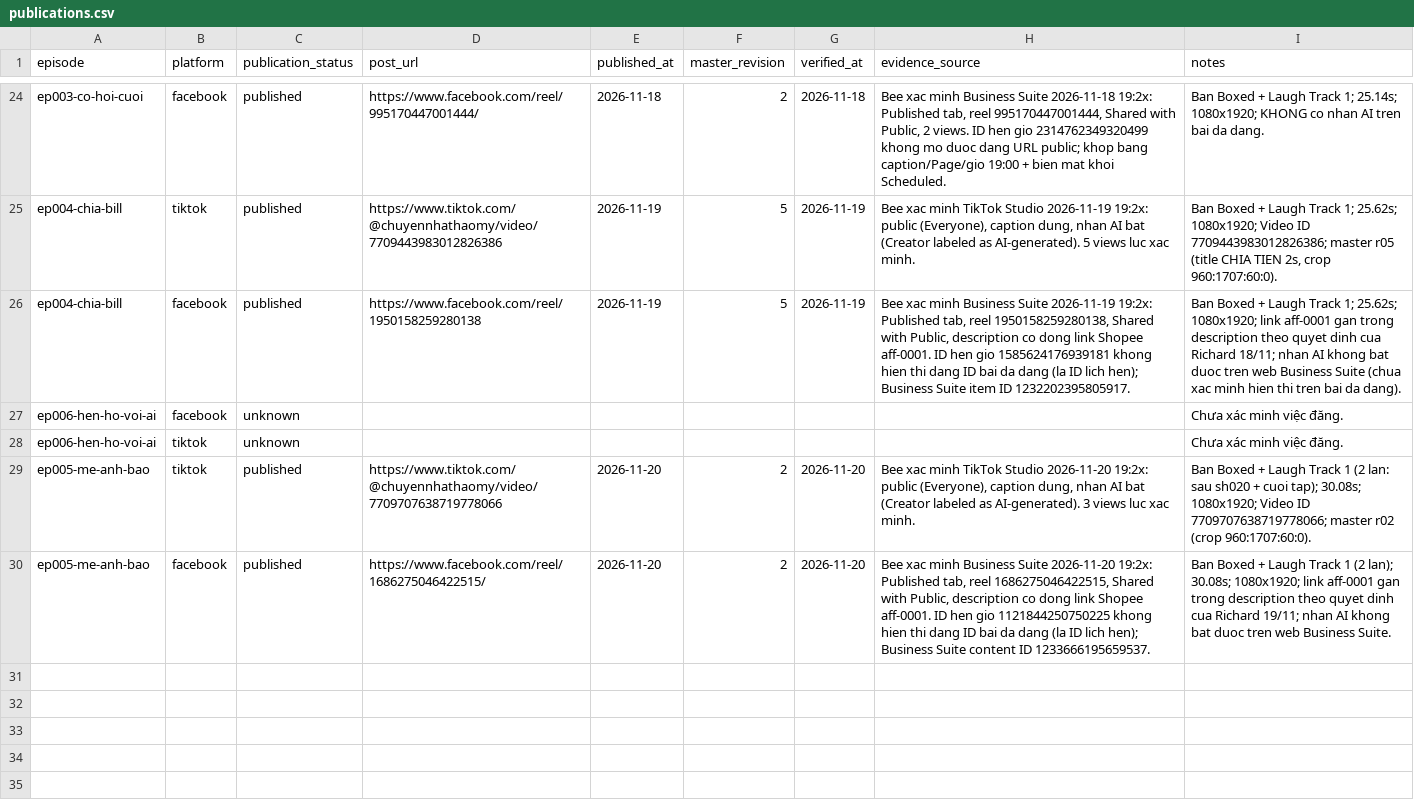
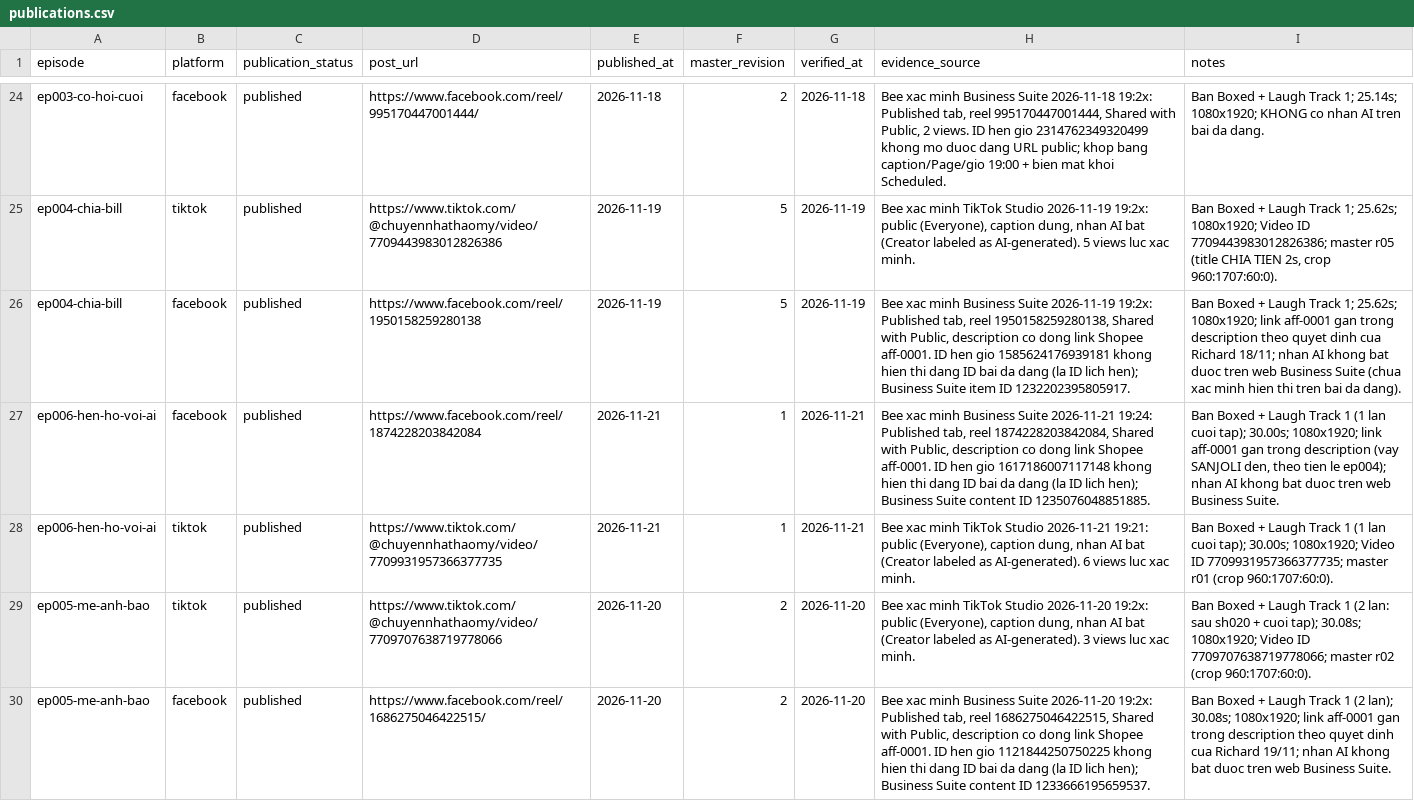
Before and after one commit to ptit9x/gen-videos-for-affiliate, a CSV file: 07_analytics/publications.csv, drawn as a sheet; only a part is shown, gaps mark what is left out.

Commit message:
ep006: ghi nhan da dang TikTok + Facebook 2026-11-21 19:00
- TikTok https://www.tiktok.com/@chuyennhathaomy/video/7709931957366377735 (Everyone, nhan AI bat, 6 views luc xac minh 19:21)

- Facebook https://www.facebook.com/reel/1874228203842084 (Public, description co link aff-0001; reel ID cong khai 1874228203842084, Business Suite content ID 1235076048851885; ID hen gio 1617186007117148 la ID lich hen)

- editorial_status: ready_to_publish -> published; publications.csv + affiliate-placements.csv (plc-0003, aff-0001 Facebook)

Luu y: production-tracker.csv trong commit nay con mang dong ep008 do chat khac them san trong working tree (chua commit).

Validator goc (khong --stage) pass. --stage edit fail san tu truoc voi cung 3 loi audio tren ca ban HEAD (quy tac validator cu bat mute het + VieNeu-TTS, trai cach dung mixed native+clone da duyet); khong sua manifest de ne check.

```diff
--- a/07_analytics/publications.csv
+++ b/07_analytics/publications.csv
@@ -26,4 +26,4 @@ ep004-chia-bill,tiktok,published,https://www.tiktok.com/@chuyennhathaomy/video/7
 ep004-chia-bill,facebook,published,https://www.facebook.com/reel/1950158259280138,2026-11-19,5,2026-11-19,"Bee xac minh Business Suite 2026-11-19 19:2x: Published tab, reel 1950158259280138, Shared with Public, description co dong link Shopee aff-0001. ID hen gio 1585624176939181 khong hien thi dang ID bai da dang (la ID lich hen); Business Suite item ID 1232202395805917.",Ban Boxed + Laugh Track 1; 25.62s; 1080x1920; link aff-0001 gan trong description theo quyet dinh cua Richard 18/11; nhan AI khong bat duoc tren web Business Suite (chua xac minh hien thi tren bai da dang).
-ep006-hen-ho-voi-ai,facebook,unknown,,,,,,Chưa xác minh việc đăng.
-ep006-hen-ho-voi-ai,tiktok,unknown,,,,,,Chưa xác minh việc đăng.
+ep006-hen-ho-voi-ai,facebook,published,https://www.facebook.com/reel/1874228203842084,2026-11-21,1,2026-11-21,"Bee xac minh Business Suite 2026-11-21 19:24: Published tab, reel 1874228203842084, Shared with Public, description co dong link Shopee aff-0001. ID hen gio 1617186007117148 khong hien thi dang ID bai da dang (la ID lich hen); Business Suite content ID 1235076048851885.","Ban Boxed + Laugh Track 1 (1 lan cuoi tap); 30.00s; 1080x1920; link aff-0001 gan trong description (vay SANJOLI den, theo tien le ep004); nhan AI khong bat duoc tren web Business Suite."
+ep006-hen-ho-voi-ai,tiktok,published,https://www.tiktok.com/@chuyennhathaomy/video/7709931957366377735,2026-11-21,1,2026-11-21,"Bee xac minh TikTok Studio 2026-11-21 19:21: public (Everyone), caption dung, nhan AI bat (Creator labeled as AI-generated). 6 views luc xac minh.",Ban Boxed + Laugh Track 1 (1 lan cuoi tap); 30.00s; 1080x1920; Video ID 7709931957366377735; master r01 (crop 960:1707:60:0).
 ep005-me-anh-bao,tiktok,published,https://www.tiktok.com/@chuyennhathaomy/video/7709707638719778066,2026-11-20,2,2026-11-20,"Bee xac minh TikTok Studio 2026-11-20 19:2x: public (Everyone), caption dung, nhan AI bat (Creator labeled as AI-generated). 3 views luc xac minh.",Ban Boxed + Laugh Track 1 (2 lan: sau sh020 + cuoi tap); 30.08s; 1080x1920; Video ID 7709707638719778066; master r02 (crop 960:1707:60:0).
```
Also changed, not shown: 00_docs/production-tracker.csv, 04_products/affiliate-placements.csv, 1 other file.
